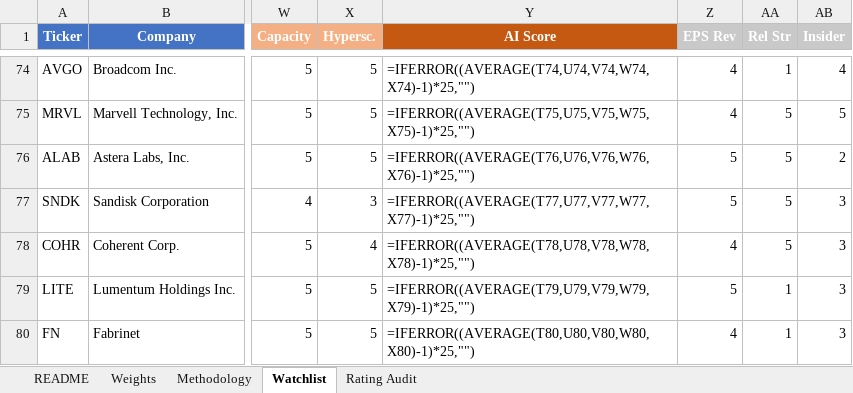
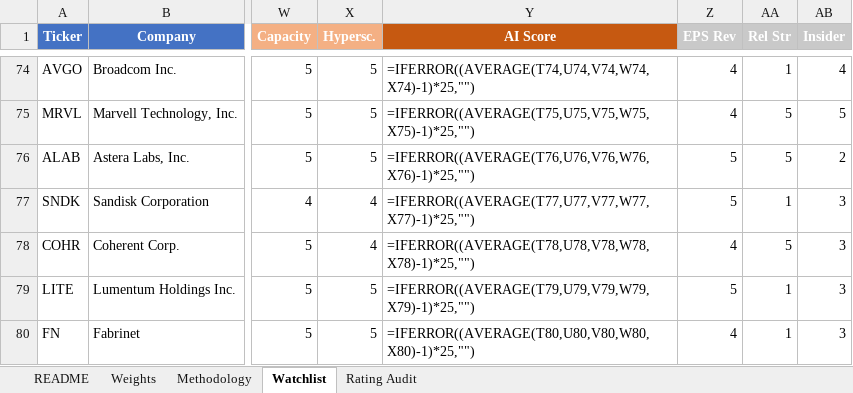
Before and after one commit to dgaraventa5/ai-stocks, an Excel workbook: 00-master/ai_supply_chain_scoring.xlsx, sheet Watchlist, drawn as a sheet; only a part is shown, gaps mark what is left out; values as stored, in another font and other column widths than the file's, no borders; formulas without a stored value are shown as written; conditional formats not drawn; the diff names each change by its address in the sheet, - before the commit and + after, or states it on an @@ line.

```diff
--- a/00-master/ai_supply_chain_scoring.xlsx (sheet Watchlist)
+++ b/00-master/ai_supply_chain_scoring.xlsx (sheet Watchlist)
-X77 (Hypersc.): 3
+X77 (Hypersc.): 4
-AA77 (Rel Str): 5
+AA77 (Rel Str): 1
```
Also changed, not shown: sheet Rating Audit, 2 other files.
